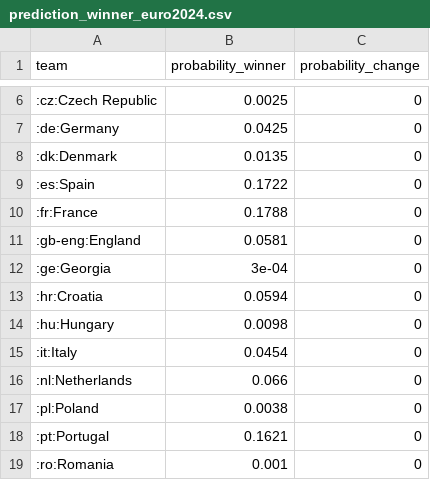
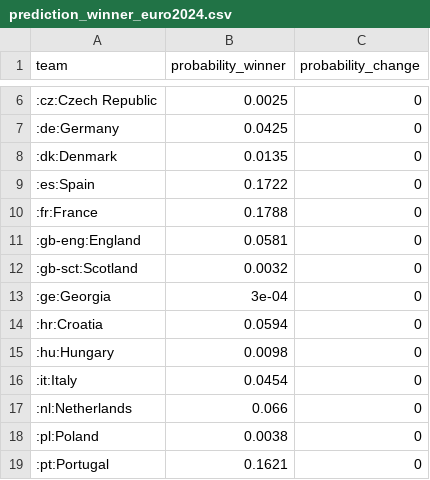
Before and after one commit to swissfootdata/national_teams, a CSV file: Output/prediction_winner_euro2024.csv, drawn as a sheet; only a part is shown, gaps mark what is left out; the shorter side is filled out with more unchanged rows.

```diff
--- a/Output/prediction_winner_euro2024.csv
+++ b/Output/prediction_winner_euro2024.csv
@@ -11,2 +11,3 @@
 ":gb-eng:England",0.0581,0
+":gb-sct:Scotland",0.0032,0
 ":ge:Georgia",3e-04,0
```
Also changed, not shown: 1 other file.
